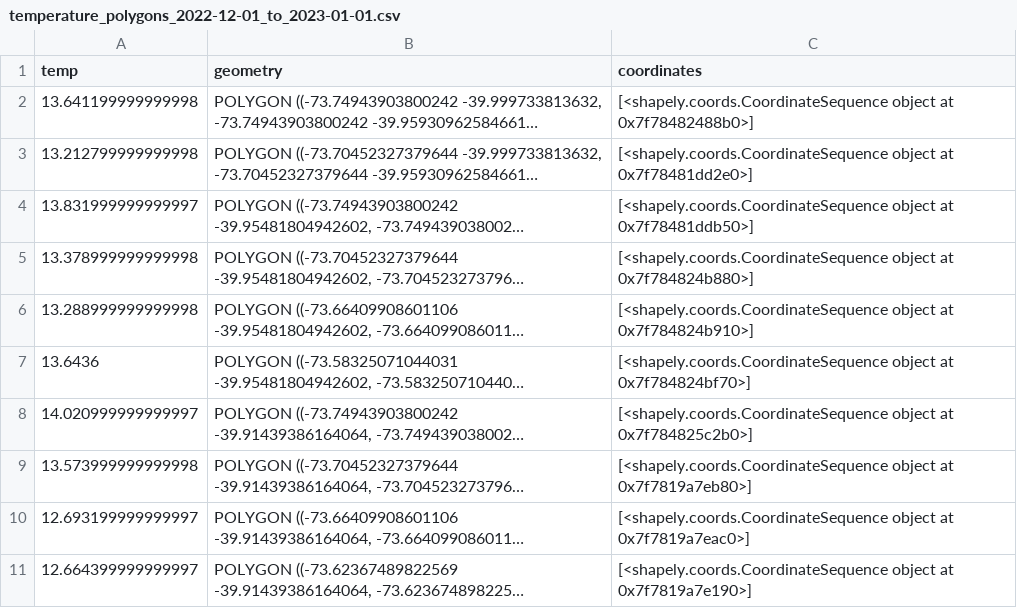
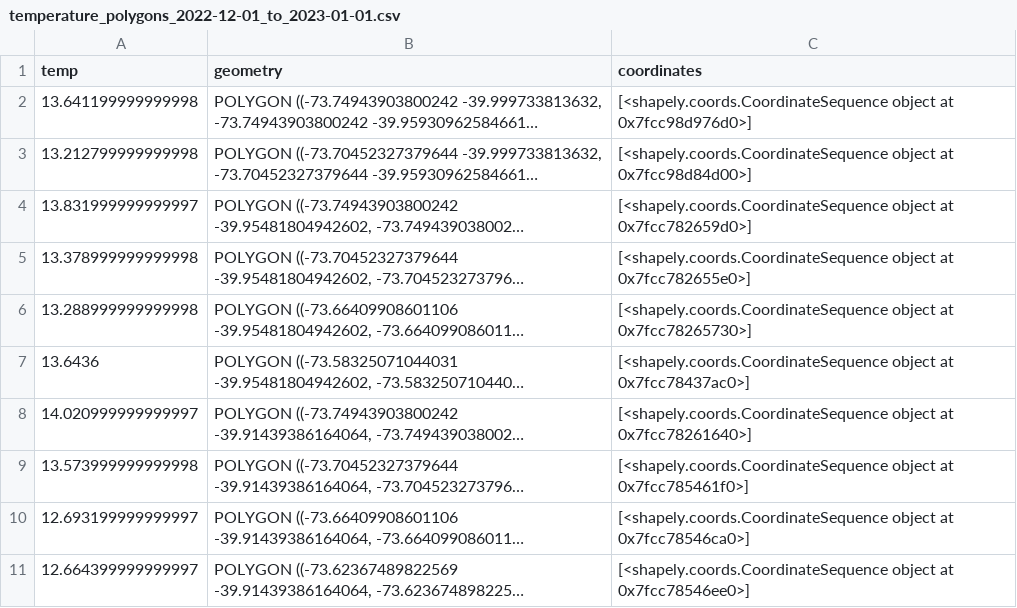
Before and after one commit to pipesalas/avistamiento_ballenas, a CSV file: app/data/temperature_polygons_2022-12-01_to_2023-01-01.csv, drawn as a sheet; long unchanged cells end in …; the diff names each change by its address in the sheet, - before the commit and + after, or states it on an @@ line.

```diff
--- a/app/data/temperature_polygons_2022-12-01_to_2023-01-01.csv
+++ b/app/data/temperature_polygons_2022-12-01_to_2023-01-01.csv
-C2 (coordinates): …object at 0x7f78482488b0>]
+C2 (coordinates): …object at 0x7fcc98d976d0>]
-C3 (coordinates): …object at 0x7f78481dd2e0>]
+C3 (coordinates): …object at 0x7fcc98d84d00>]
-C4 (coordinates): …object at 0x7f78481ddb50>]
+C4 (coordinates): …object at 0x7fcc782659d0>]
-C5 (coordinates): …object at 0x7f784824b880>]
+C5 (coordinates): …object at 0x7fcc782655e0>]
-C6 (coordinates): …object at 0x7f784824b910>]
+C6 (coordinates): …object at 0x7fcc78265730>]
-C7 (coordinates): …object at 0x7f784824bf70>]
+C7 (coordinates): …object at 0x7fcc78437ac0>]
-C8 (coordinates): …object at 0x7f784825c2b0>]
+C8 (coordinates): …object at 0x7fcc78261640>]
-C9 (coordinates): …object at 0x7f7819a7eb80>]
+C9 (coordinates): …object at 0x7fcc785461f0>]
-C10 (coordinates): …object at 0x7f7819a7eac0>]
+C10 (coordinates): …object at 0x7fcc78546ca0>]
-C11 (coordinates): …object at 0x7f7819a7e190>]
+C11 (coordinates): …object at 0x7fcc78546ee0>]
```
Also changed, not shown: app/data/temperature_points_2023-02-01_to_2023-03-01.csv, app/data/temperature_polygons_2022-09-01_to_2022-10-01.csv, 15 other files.
